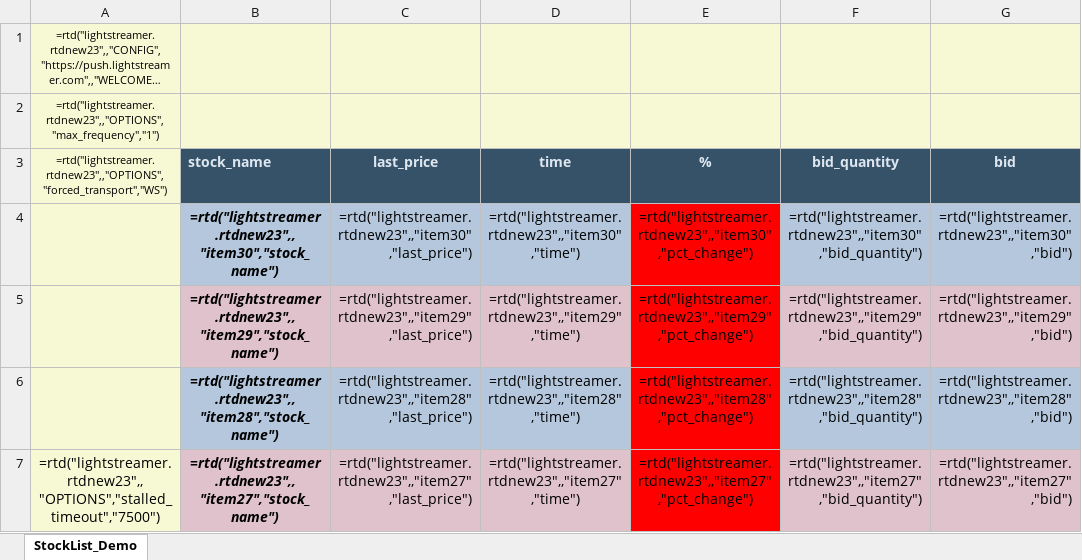
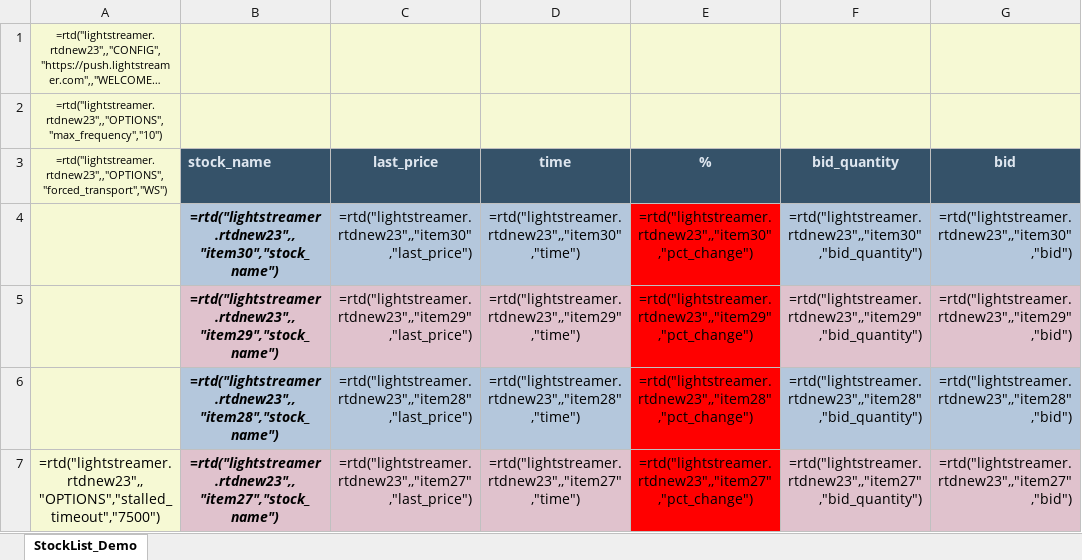
Before and after one commit to Lightstreamer/Lightstreamer-example-StockList-client-rtd, an Excel workbook: ExcelDemo_New.xlsx, sheet StockList_Demo, drawn as a sheet; only a part is shown; long unchanged cells end in …; values as stored, in another font and other column widths than the file's, no borders; formulas are shown in place of their values; charts and pictures and conditional formats and table styles not drawn; the diff names each change by its address in the sheet, - before the commit and + after, or states it on an @@ line.

```diff
--- a/ExcelDemo_New.xlsx (sheet StockList_Demo)
+++ b/ExcelDemo_New.xlsx (sheet StockList_Demo)
-A2: =rtd("lightstreamer.rtdnew23",,"OPTIONS","max_frequency","1")
+A2: =rtd("lightstreamer.rtdnew23",,"OPTIONS","max_frequency","10")
```
Also changed, not shown: charts or pictures, 1 other file.
